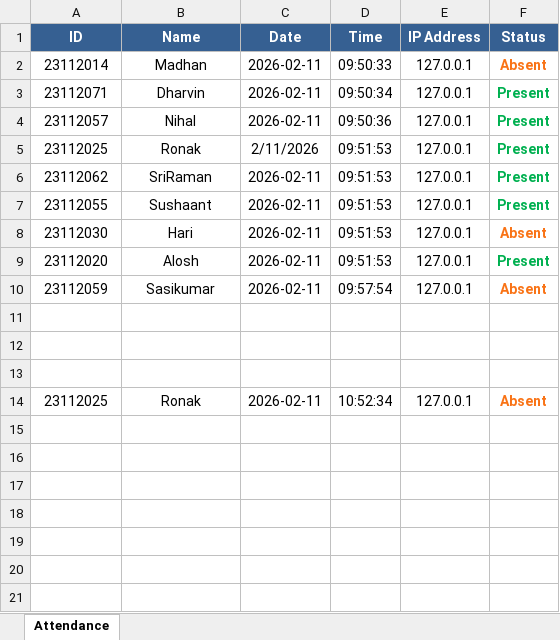
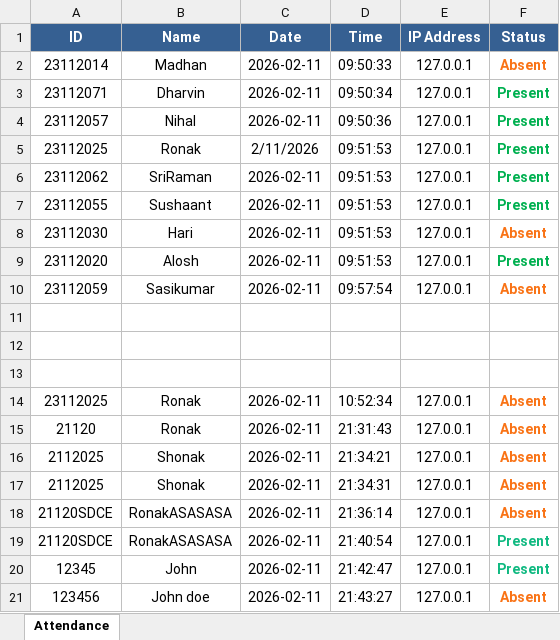
Before and after one commit to Ronak2005N/IP-Attendance-Management, an Excel workbook: attendance.xlsx, sheet Attendance, drawn as a sheet; values as stored, in another font and other column widths than the file's, no borders; the diff names each change by its address in the sheet, - before the commit and + after, or states it on an @@ line.

```diff
--- a/attendance.xlsx (sheet Attendance)
+++ b/attendance.xlsx (sheet Attendance)
+row 15: 21120 | Ronak | 2026-02-11 | 21:31:43 | 127.0.0.1 | Absent
+row 16: 2112025 | Shonak | 2026-02-11 | 21:34:21 | 127.0.0.1 | Absent
+row 17: 2112025 | Shonak | 2026-02-11 | 21:34:31 | 127.0.0.1 | Absent
+row 18: 21120SDCE | RonakASASASA | 2026-02-11 | 21:36:14 | 127.0.0.1 | Absent
+row 19: 21120SDCE | RonakASASASA | 2026-02-11 | 21:40:54 | 127.0.0.1 | Present
+row 20: 12345 | John | 2026-02-11 | 21:42:47 | 127.0.0.1 | Present
+row 21: 123456 | John doe | 2026-02-11 | 21:43:27 | 127.0.0.1 | Absent
```
Also changed, not shown: 3 other files.
